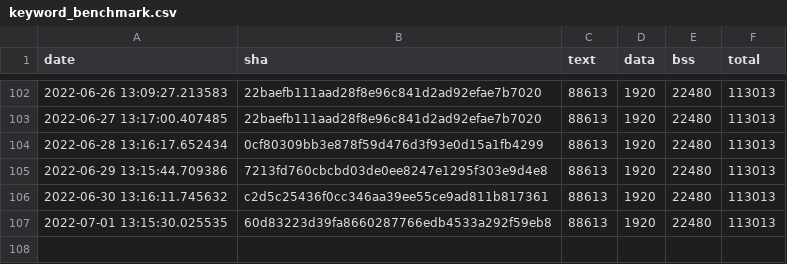
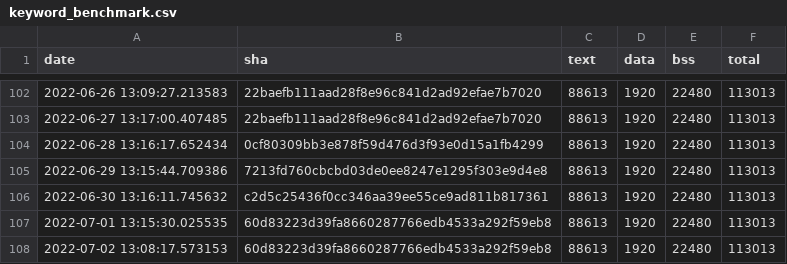
Before and after one commit to sasapetr/tflite-micro, a CSV file: data/continuous_builds/size_profiling/linux_x86_64_release/keyword_benchmark.csv, drawn as a sheet; only a part is shown, gaps mark what is left out; the diff names each change by its address in the sheet, - before the commit and + after, or states it on an @@ line.

Commit message:
Automated binary size log update

```diff
--- a/data/continuous_builds/size_profiling/linux_x86_64_release/keyword_benchmark.csv
+++ b/data/continuous_builds/size_profiling/linux_x86_64_release/keyword_benchmark.csv
+row 108: 2022-07-02 13:08:17.573153 | 60d83223d39fa8660287766edb4533a292f59eb8 | 88613 | 1920 | 22480 | 113013
```
Also changed, not shown: data/continuous_builds/size_profiling/linux_x86_64_release/baseline_memory_footprint.csv, data/continuous_builds/size_profiling/linux_x86_64_release/interpreter_memory_footprint.csv, 3 other files.
